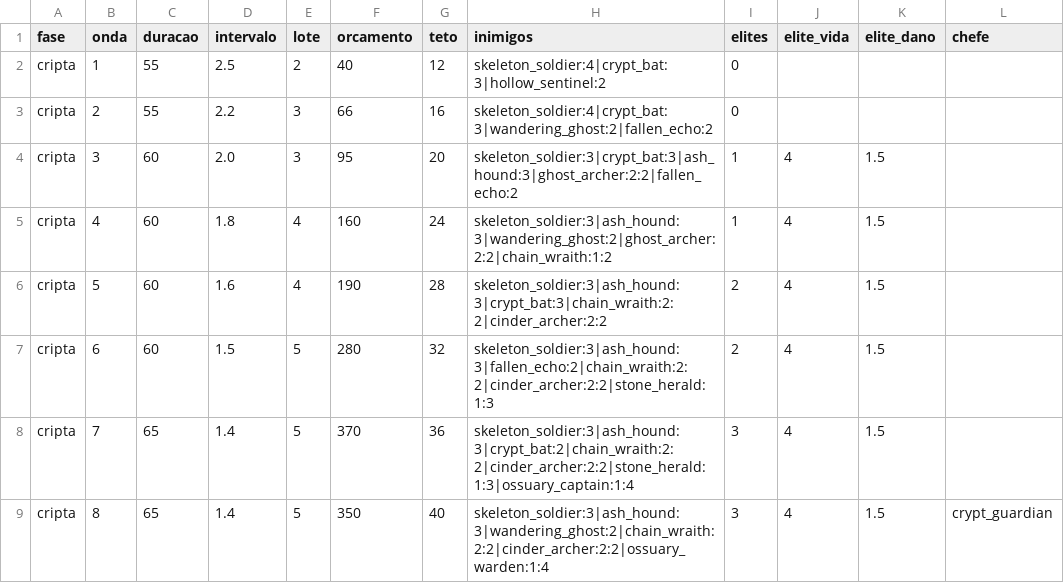
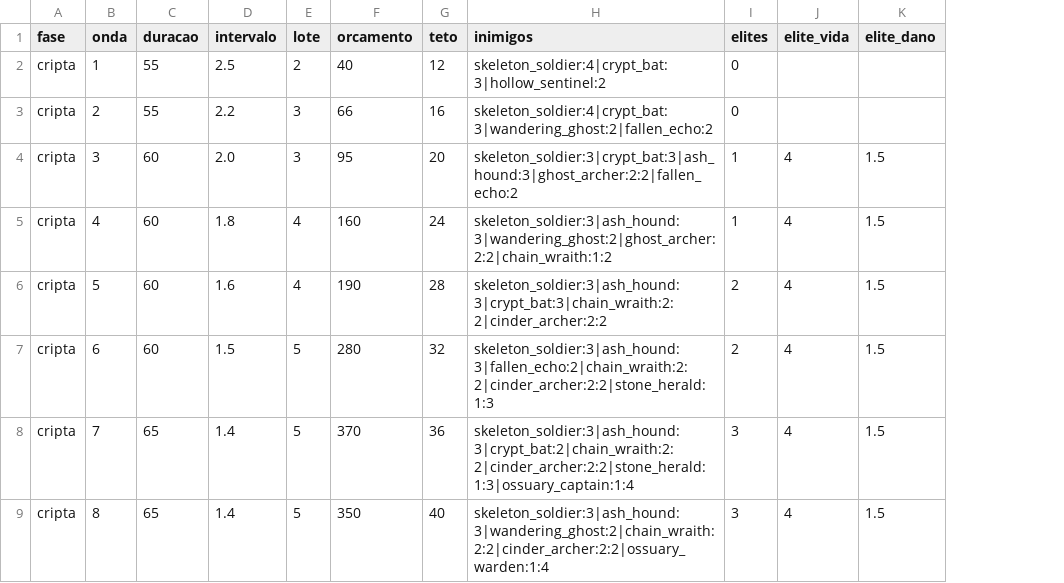
Before and after one commit to Willvinicius2/echoes-of-the-shatter, a CSV file: godot/data2d/ondas.csv, drawn as a sheet; the diff names each change by its address in the sheet, - before the commit and + after, or states it on an @@ line.

```diff
--- a/godot/data2d/ondas.csv
+++ b/godot/data2d/ondas.csv
-column L (chefe), row 9: crypt_guardian
```
Also changed, not shown: 14 other files.
